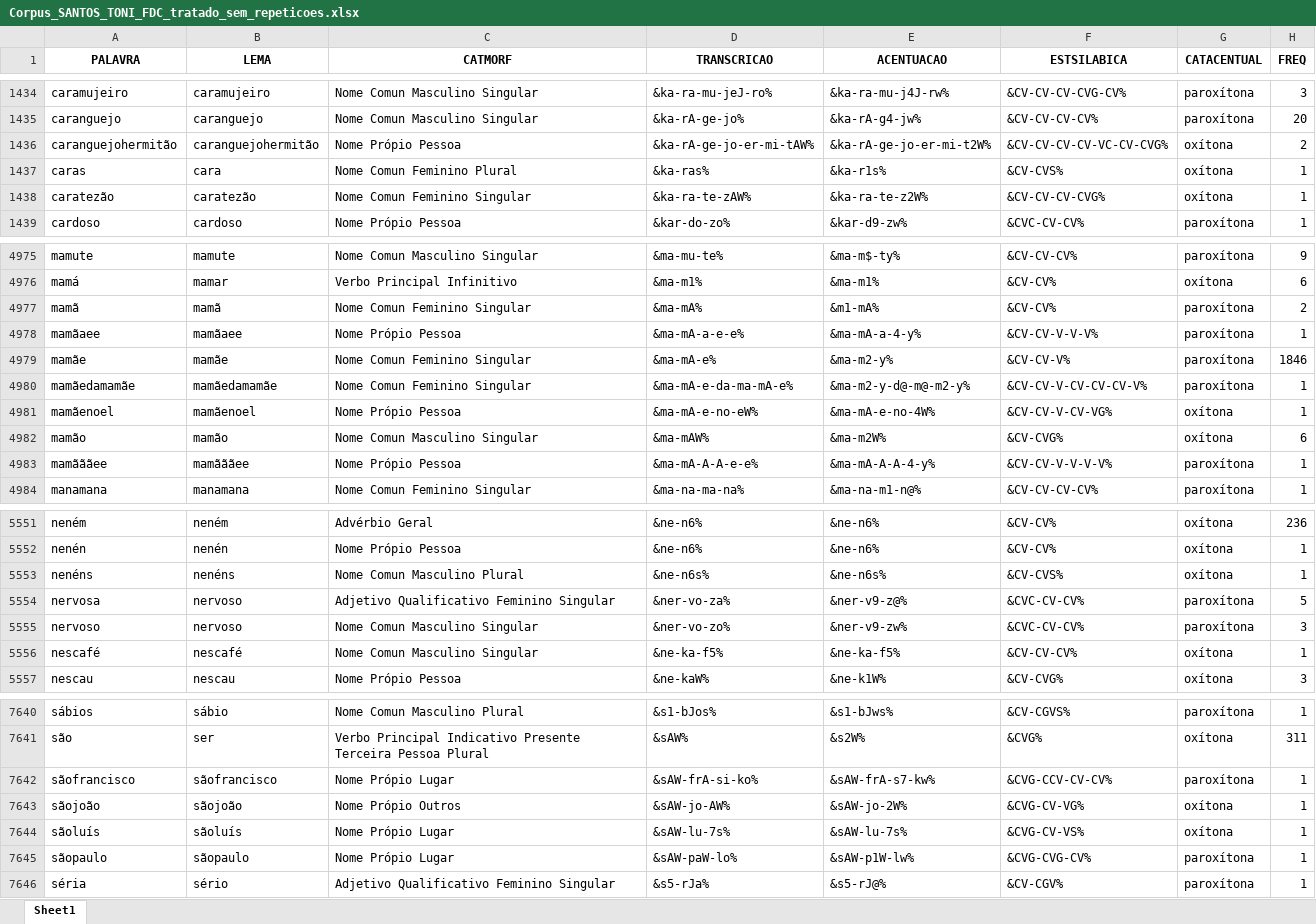
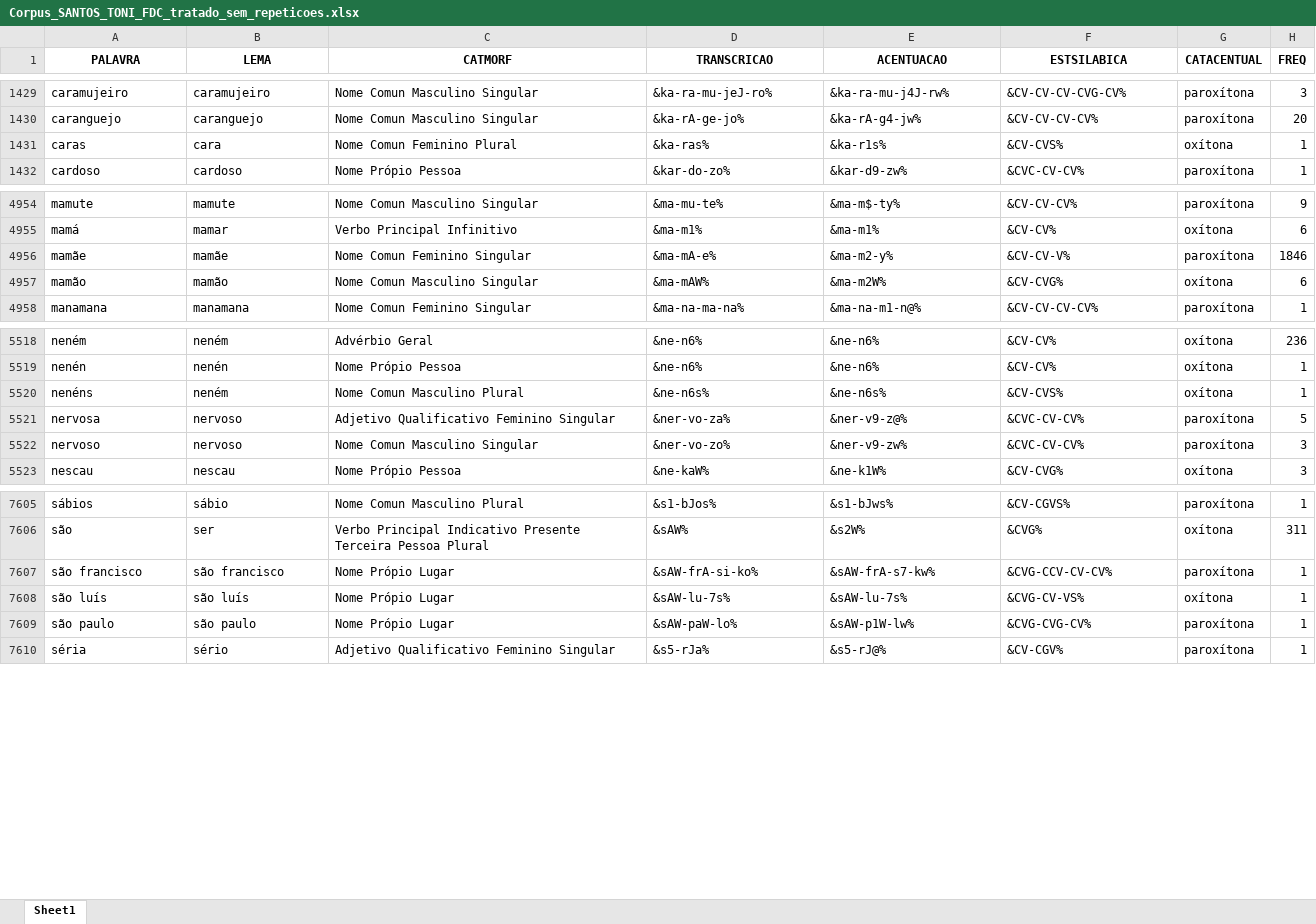
Before and after one commit to FatecFranca/DSM-P5-G01-2026-02, an Excel workbook: Corpus_SANTOS_TONI_FDC_tratado_sem_repeticoes.xlsx, sheet Sheet1, drawn as a sheet; only a part is shown, gaps mark what is left out; values as stored, in another font and other column widths than the file's, no borders; removed rows and columns are numbered as before the commit, all else as after; the diff covers the shown part only; the diff names each change by its address in the sheet, - before the commit and + after, or states it on an @@ line.

```diff
--- a/Corpus_SANTOS_TONI_FDC_tratado_sem_repeticoes.xlsx (sheet Sheet1)
+++ b/Corpus_SANTOS_TONI_FDC_tratado_sem_repeticoes.xlsx (sheet Sheet1)
-row 1436: caranguejohermitão | caranguejohermitão | Nome Própio Pessoa | &ka-rA-ge-jo-er-mi-tAW% | &ka-rA-ge-jo-er-mi-t2W% | &CV-CV-CV-CV-VC-CV-CVG% | oxítona | 2
-row 1438: caratezão | caratezão | Nome Comun Feminino Singular | &ka-ra-te-zAW% | &ka-ra-te-z2W% | &CV-CV-CV-CVG% | oxítona | 1
-row 4977: mamã | mamã | Nome Comun Feminino Singular | &ma-mA% | &m1-mA% | &CV-CV% | paroxítona | 2
-row 4978: mamãaee | mamãaee | Nome Própio Pessoa | &ma-mA-a-e-e% | &ma-mA-a-4-y% | &CV-CV-V-V-V% | paroxítona | 1
-row 4980: mamãedamamãe | mamãedamamãe | Nome Comun Feminino Singular | &ma-mA-e-da-ma-mA-e% | &ma-m2-y-d@-m@-m2-y% | &CV-CV-V-CV-CV-CV-V% | paroxítona | 1
-row 4981: mamãenoel | mamãenoel | Nome Própio Pessoa | &ma-mA-e-no-eW% | &ma-mA-e-no-4W% | &CV-CV-V-CV-VG% | oxítona | 1
-row 4983: mamãããee | mamãããee | Nome Própio Pessoa | &ma-mA-A-A-e-e% | &ma-mA-A-A-4-y% | &CV-CV-V-V-V-V% | paroxítona | 1
-B5520 (LEMA): nenéns
+B5520 (LEMA): neném
-row 5556: nescafé | nescafé | Nome Comun Masculino Singular | &ne-ka-f5% | &ne-ka-f5% | &CV-CV-CV% | oxítona | 1
-A7607 (PALAVRA): sãofrancisco
+A7607 (PALAVRA): são francisco
-B7607 (LEMA): sãofrancisco
+B7607 (LEMA): são francisco
-row 7643: sãojoão | sãojoão | Nome Própio Outros | &sAW-jo-AW% | &sAW-jo-2W% | &CVG-CV-VG% | oxítona | 1
-A7608 (PALAVRA): sãoluís
+A7608 (PALAVRA): são luís
-B7608 (LEMA): sãoluís
+B7608 (LEMA): são luís
-A7609 (PALAVRA): sãopaulo
+A7609 (PALAVRA): são paulo
-B7609 (LEMA): sãopaulo
+B7609 (LEMA): são paulo
```
Also changed, not shown: 29 removed rows and 12 edited cells elsewhere in this sheet, 2 other files.
